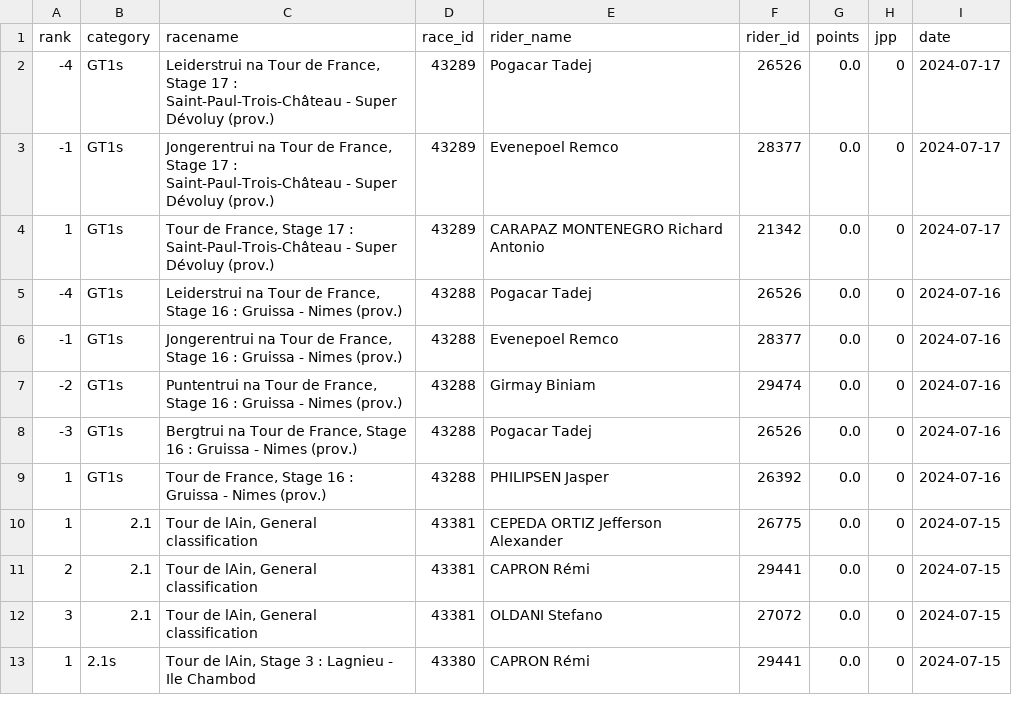
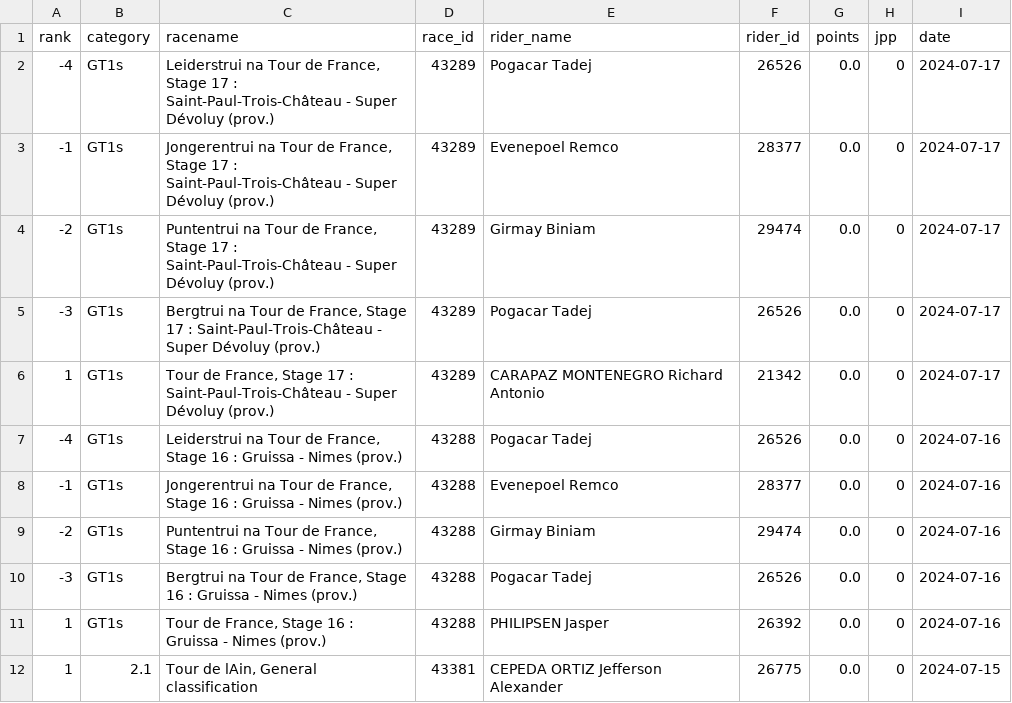
Before and after one commit to wijnandb/wielerspel2024, a CSV file: _data/all_results.csv, drawn as a sheet; only a part is shown; the shorter side is filled out with more unchanged rows; the diff names each change by its address in the sheet, - before the commit and + after, or states it on an @@ line.

Commit message:
New results at 2024-07-17T16:08:31

```diff
--- a/_data/all_results.csv
+++ b/_data/all_results.csv
+row 4: -2 | GT1s | Puntentrui na Tour de France, Stage 17 : Saint-Paul-Trois-Château - Super Dévoluy (prov.) | 43289 | Girmay Biniam | 29474 | 0.0 | 0 | 2024-07-17
+row 5: -3 | GT1s | Bergtrui na Tour de France, Stage 17 : Saint-Paul-Trois-Château - Super Dévoluy (prov.) | 43289 | Pogacar Tadej | 26526 | 0.0 | 0 | 2024-07-17
```
Also changed, not shown: _data/latest_results.csv.
